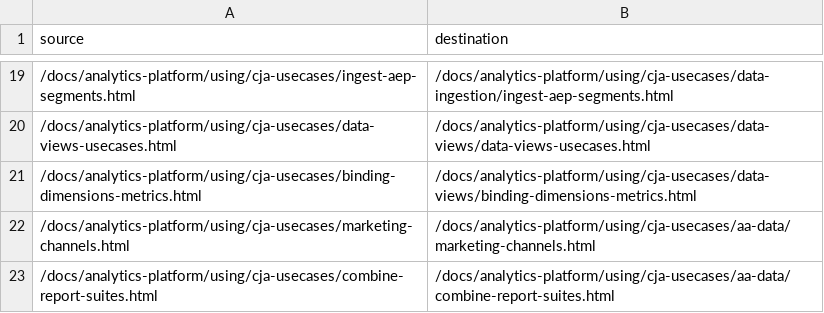
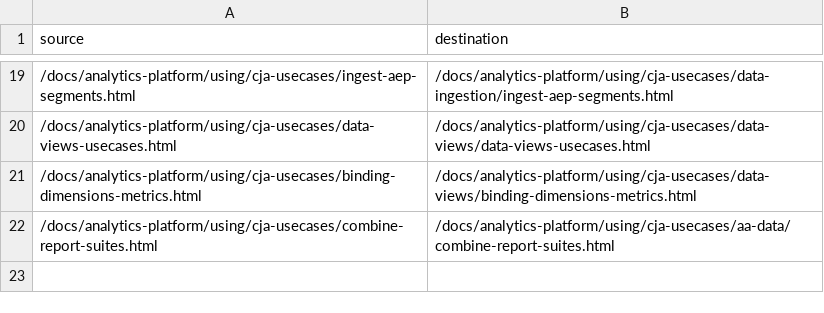
Before and after one commit to AdobeDocs/analytics-platform.en, a CSV file: redirects.csv, drawn as a sheet; only a part is shown, gaps mark what is left out; the diff names each change by its address in the sheet, - before the commit and + after, or states it on an @@ line.

Commit message:
Update redirects.csv

```diff
--- a/redirects.csv
+++ b/redirects.csv
-row 22: /docs/analytics-platform/using/cja-usecases/marketing-channels.html | /docs/analytics-platform/using/cja-usecases/aa-data/marketing-channels.html
```
